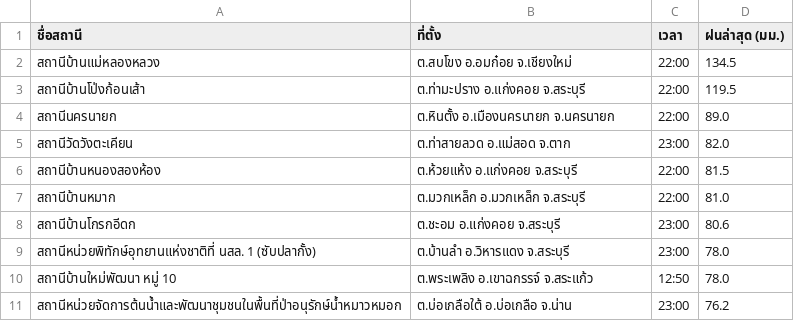
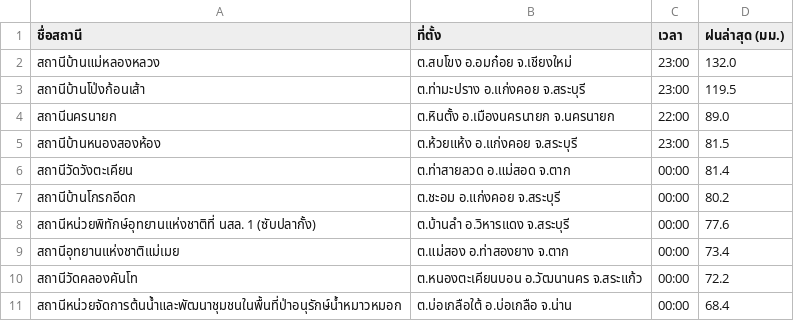
Before and after one commit to chaleeexez/scraper, a CSV file: thaiwater_rainfall_live.csv, drawn as a sheet.

```diff
--- a/thaiwater_rainfall_live.csv
+++ b/thaiwater_rainfall_live.csv
@@ -1,11 +1,11 @@
 ชื่อสถานี,ที่ตั้ง,เวลา,ฝนล่าสุด (มม.)
-สถานีบ้านแม่หลองหลวง,ต.สบโขง อ.อมก๋อย จ.เชียงใหม่,22:00,134.5
-สถานีบ้านโป่งก้อนเส้า,ต.ท่ามะปราง อ.แก่งคอย จ.สระบุรี,22:00,119.5
+สถานีบ้านแม่หลองหลวง,ต.สบโขง อ.อมก๋อย จ.เชียงใหม่,23:00,132.0
+สถานีบ้านโป่งก้อนเส้า,ต.ท่ามะปราง อ.แก่งคอย จ.สระบุรี,23:00,119.5
 สถานีนครนายก,ต.หินตั้ง อ.เมืองนครนายก จ.นครนายก,22:00,89.0
-สถานีวัดวังตะเคียน,ต.ท่าสายลวด อ.แม่สอด จ.ตาก,23:00,82.0
-สถานีบ้านหนองสองห้อง,ต.ห้วยแห้ง อ.แก่งคอย จ.สระบุรี,22:00,81.5
-สถานีบ้านหมาก,ต.มวกเหล็ก อ.มวกเหล็ก จ.สระบุรี,22:00,81.0
-สถานีบ้านโกรกอีดก,ต.ชะอม อ.แก่งคอย จ.สระบุรี,23:00,80.6
-สถานีหน่วยพิทักษ์อุทยานแห่งชาติที่ นสล. 1 (ซับปลากั้ง),ต.บ้านลำ อ.วิหารแดง จ.สระบุรี,23:00,78.0
-สถานีบ้านใหม่พัฒนา หมู่ 10,ต.พระเพลิง อ.เขาฉกรรจ์ จ.สระแก้ว,12:50,78.0
-สถานีหน่วยจัดการต้นน้ำและพัฒนาชุมชนในพื้นที่ป่าอนุรักษ์น้ำหมาวหมอก,ต.บ่อเกลือใต้ อ.บ่อเกลือ จ.น่าน,23:00,76.2
+สถานีบ้านหนองสองห้อง,ต.ห้วยแห้ง อ.แก่งคอย จ.สระบุรี,23:00,81.5
+สถานีวัดวังตะเคียน,ต.ท่าสายลวด อ.แม่สอด จ.ตาก,00:00,81.4
+สถานีบ้านโกรกอีดก,ต.ชะอม อ.แก่งคอย จ.สระบุรี,00:00,80.2
+สถานีหน่วยพิทักษ์อุทยานแห่งชาติที่ นสล. 1 (ซับปลากั้ง),ต.บ้านลำ อ.วิหารแดง จ.สระบุรี,00:00,77.6
+สถานีอุทยานแห่งชาติแม่เมย,ต.แม่สอง อ.ท่าสองยาง จ.ตาก,00:00,73.4
+สถานีวัดคลองคันโท,ต.หนองตะเคียนบอน อ.วัฒนานคร จ.สระแก้ว,00:00,72.2
+สถานีหน่วยจัดการต้นน้ำและพัฒนาชุมชนในพื้นที่ป่าอนุรักษ์น้ำหมาวหมอก,ต.บ่อเกลือใต้ อ.บ่อเกลือ จ.น่าน,00:00,68.4
```
